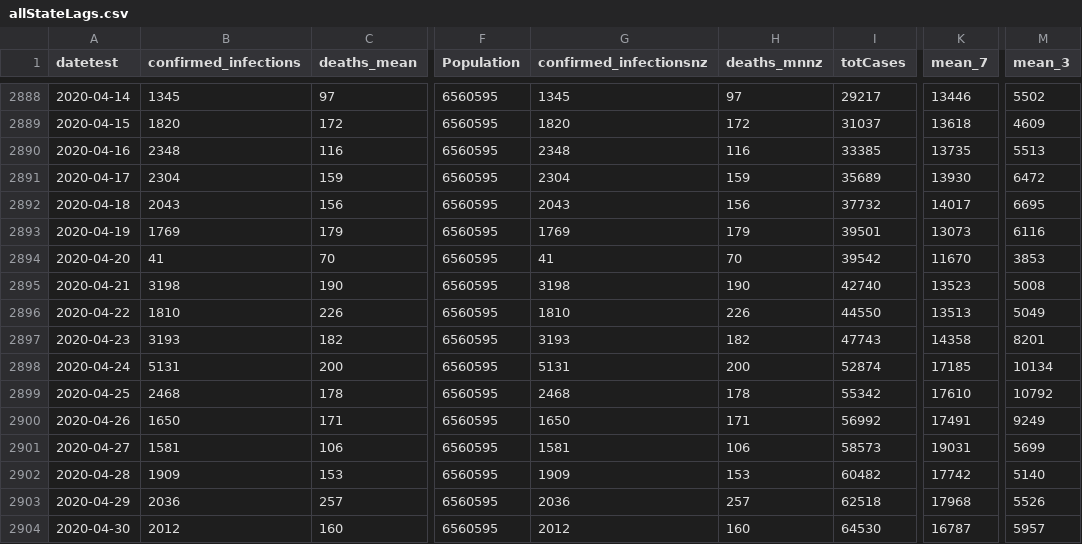
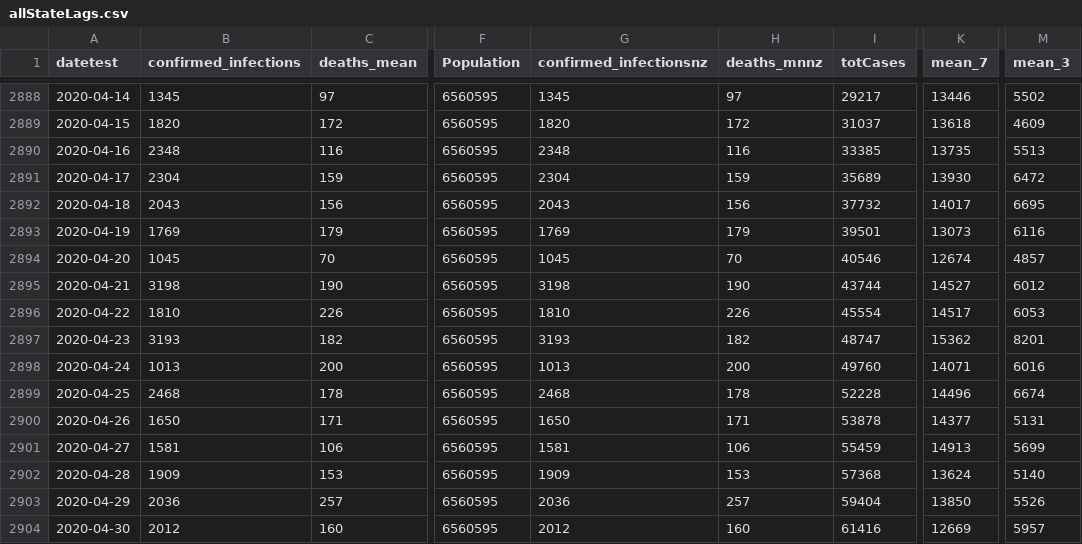
Before and after one commit to elimywilliams/flying-dog-beers, a CSV file: allStateLags.csv, drawn as a sheet; only a part is shown, gaps mark what is left out; the diff covers the shown part only; the diff names each change by its address in the sheet, - before the commit and + after, or states it on an @@ line.

Commit message:
Add files via upload

```diff
--- a/allStateLags.csv
+++ b/allStateLags.csv
-B2894 (confirmed_infections): 41
+B2894 (confirmed_infections): 1045
-G2894 (confirmed_infectionsnz): 41
+G2894 (confirmed_infectionsnz): 1045
-I2894 (totCases): 39542
+I2894 (totCases): 40546
-K2894 (mean_7): 11670
+K2894 (mean_7): 12674
-M2894 (mean_3): 3853
+M2894 (mean_3): 4857
-I2895 (totCases): 42740
+I2895 (totCases): 43744
-K2895 (mean_7): 13523
+K2895 (mean_7): 14527
-M2895 (mean_3): 5008
+M2895 (mean_3): 6012
-I2896 (totCases): 44550
+I2896 (totCases): 45554
-K2896 (mean_7): 13513
+K2896 (mean_7): 14517
-M2896 (mean_3): 5049
+M2896 (mean_3): 6053
-I2897 (totCases): 47743
+I2897 (totCases): 48747
-K2897 (mean_7): 14358
+K2897 (mean_7): 15362
-B2898 (confirmed_infections): 5131
+B2898 (confirmed_infections): 1013
-G2898 (confirmed_infectionsnz): 5131
+G2898 (confirmed_infectionsnz): 1013
-I2898 (totCases): 52874
+I2898 (totCases): 49760
-K2898 (mean_7): 17185
+K2898 (mean_7): 14071
-M2898 (mean_3): 10134
+M2898 (mean_3): 6016
-I2899 (totCases): 55342
+I2899 (totCases): 52228
-K2899 (mean_7): 17610
+K2899 (mean_7): 14496
-M2899 (mean_3): 10792
+M2899 (mean_3): 6674
-I2900 (totCases): 56992
+I2900 (totCases): 53878
-K2900 (mean_7): 17491
+K2900 (mean_7): 14377
-M2900 (mean_3): 9249
+M2900 (mean_3): 5131
-I2901 (totCases): 58573
+I2901 (totCases): 55459
-K2901 (mean_7): 19031
+K2901 (mean_7): 14913
-I2902 (totCases): 60482
+I2902 (totCases): 57368
-K2902 (mean_7): 17742
+K2902 (mean_7): 13624
-I2903 (totCases): 62518
+I2903 (totCases): 59404
-K2903 (mean_7): 17968
+K2903 (mean_7): 13850
-I2904 (totCases): 64530
+I2904 (totCases): 61416
-K2904 (mean_7): 16787
+K2904 (mean_7): 12669
```
Also changed, not shown: 63 edited cells elsewhere in this file.
